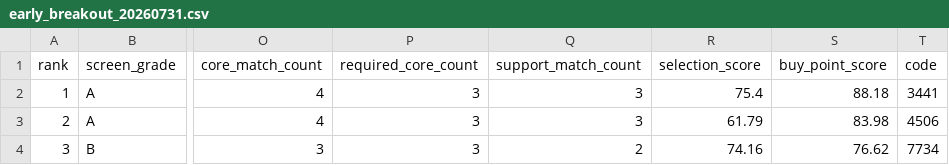
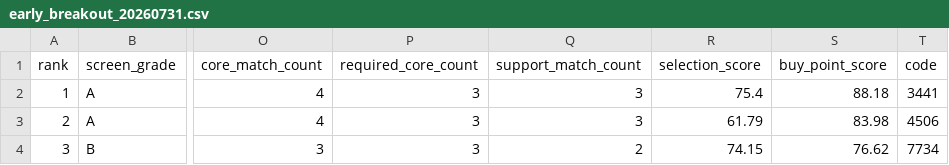
Before and after one commit to askahung0702/stock-dashboard, a CSV file: web/early_breakout/early_breakout_20260731.csv, drawn as a sheet; only a part is shown, gaps mark what is left out; the diff names each change by its address in the sheet, - before the commit and + after, or states it on an @@ line.

```diff
--- a/web/early_breakout/early_breakout_20260731.csv
+++ b/web/early_breakout/early_breakout_20260731.csv
-R4 (selection_score): 74.16
+R4 (selection_score): 74.15
```
Also changed, not shown: web/early_breakout/early_breakout_latest.csv, 9 other files.
